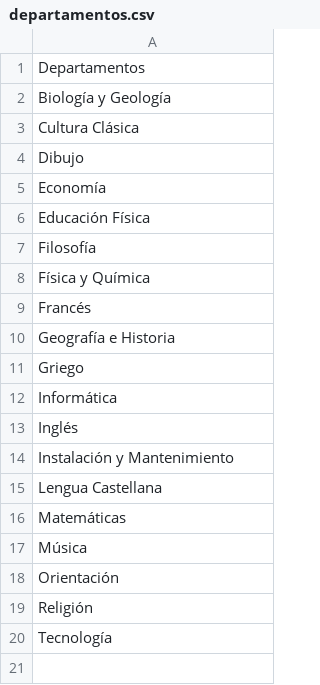
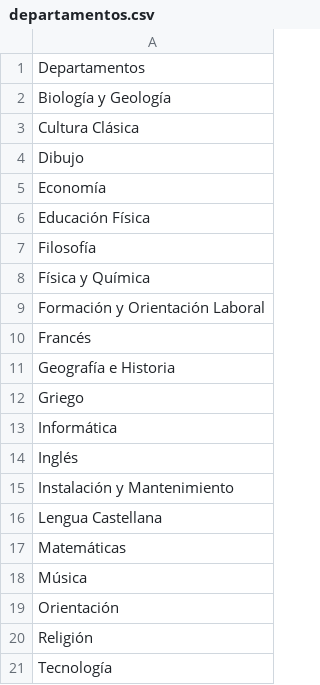
Before and after one commit to IESJandula/Reaktor_SchoolManagerServer, a CSV file: src/main/resources/school_manager_server_config/departamentos.csv, drawn as a sheet; the diff names each change by its address in the sheet, - before the commit and + after, or states it on an @@ line.

Commit message:
Añadir departamento FOL

```diff
--- a/src/main/resources/school_manager_server_config/departamentos.csv
+++ b/src/main/resources/school_manager_server_config/departamentos.csv
+row 9: Formación y Orientación Laboral
```
